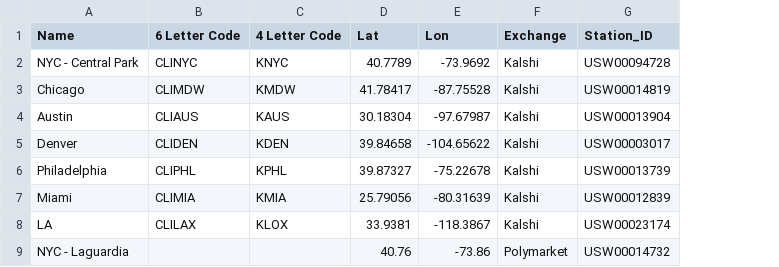
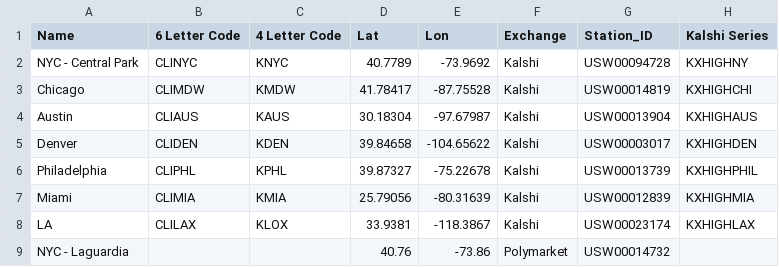
Before and after one commit to stefandruzdzel/nbm_forecast, a CSV file: locations.csv, drawn as a sheet; the diff names each change by its address in the sheet, - before the commit and + after, or states it on an @@ line.

Commit message:
committing for 60 day inactivity limit

```diff
--- a/locations.csv
+++ b/locations.csv
+column H (Kalshi Series), rows 2-8: KXHIGHNY | KXHIGHCHI | KXHIGHAUS | KXHIGHDEN | KXHIGHPHIL | KXHIGHMIA | KXHIGHLAX
```
